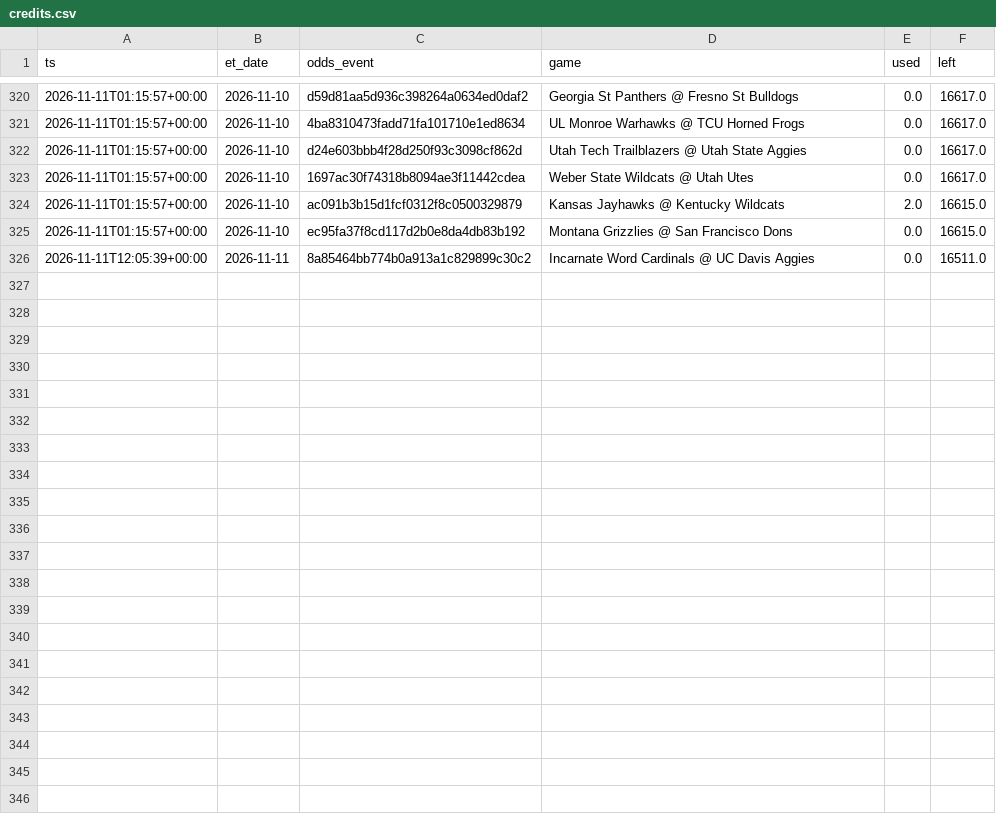
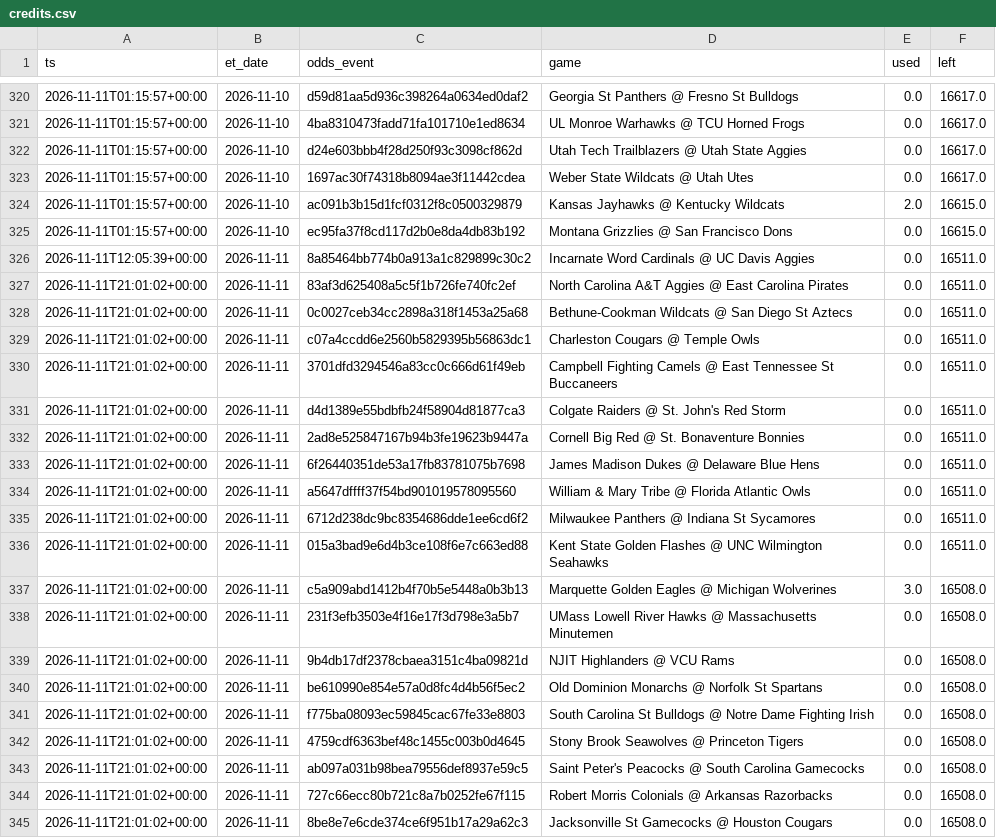
Before and after one commit to jlwin1995-alt/CBB, a CSV file: data/log/credits.csv, drawn as a sheet; only a part is shown, gaps mark what is left out; the diff covers the shown part only; the diff names each change by its address in the sheet, - before the commit and + after, or states it on an @@ line.

```diff
--- a/data/log/credits.csv
+++ b/data/log/credits.csv
+row 327: 2026-11-11T21:01:02+00:00 | 2026-11-11 | 83af3d625408a5c5f1b726fe740fc2ef | North Carolina A&T Aggies @ East Carolina Pirates | 0.0 | 16511.0
+row 328: 2026-11-11T21:01:02+00:00 | 2026-11-11 | 0c0027ceb34cc2898a318f1453a25a68 | Bethune-Cookman Wildcats @ San Diego St Aztecs | 0.0 | 16511.0
+row 329: 2026-11-11T21:01:02+00:00 | 2026-11-11 | c07a4ccdd6e2560b5829395b56863dc1 | Charleston Cougars @ Temple Owls | 0.0 | 16511.0
+row 330: 2026-11-11T21:01:02+00:00 | 2026-11-11 | 3701dfd3294546a83cc0c666d61f49eb | Campbell Fighting Camels @ East Tennessee St Buccaneers | 0.0 | 16511.0
+row 331: 2026-11-11T21:01:02+00:00 | 2026-11-11 | d4d1389e55bdbfb24f58904d81877ca3 | Colgate Raiders @ St. John's Red Storm | 0.0 | 16511.0
+row 332: 2026-11-11T21:01:02+00:00 | 2026-11-11 | 2ad8e525847167b94b3fe19623b9447a | Cornell Big Red @ St. Bonaventure Bonnies | 0.0 | 16511.0
+row 333: 2026-11-11T21:01:02+00:00 | 2026-11-11 | 6f26440351de53a17fb83781075b7698 | James Madison Dukes @ Delaware Blue Hens | 0.0 | 16511.0
+row 334: 2026-11-11T21:01:02+00:00 | 2026-11-11 | a5647dffff37f54bd901019578095560 | William & Mary Tribe @ Florida Atlantic Owls | 0.0 | 16511.0
+row 335: 2026-11-11T21:01:02+00:00 | 2026-11-11 | 6712d238dc9bc8354686dde1ee6cd6f2 | Milwaukee Panthers @ Indiana St Sycamores | 0.0 | 16511.0
+row 336: 2026-11-11T21:01:02+00:00 | 2026-11-11 | 015a3bad9e6d4b3ce108f6e7c663ed88 | Kent State Golden Flashes @ UNC Wilmington Seahawks | 0.0 | 16511.0
+row 337: 2026-11-11T21:01:02+00:00 | 2026-11-11 | c5a909abd1412b4f70b5e5448a0b3b13 | Marquette Golden Eagles @ Michigan Wolverines | 3.0 | 16508.0
+row 338: 2026-11-11T21:01:02+00:00 | 2026-11-11 | 231f3efb3503e4f16e17f3d798e3a5b7 | UMass Lowell River Hawks @ Massachusetts Minutemen | 0.0 | 16508.0
+row 339: 2026-11-11T21:01:02+00:00 | 2026-11-11 | 9b4db17df2378cbaea3151c4ba09821d | NJIT Highlanders @ VCU Rams | 0.0 | 16508.0
+row 340: 2026-11-11T21:01:02+00:00 | 2026-11-11 | be610990e854e57a0d8fc4d4b56f5ec2 | Old Dominion Monarchs @ Norfolk St Spartans | 0.0 | 16508.0
+row 341: 2026-11-11T21:01:02+00:00 | 2026-11-11 | f775ba08093ec59845cac67fe33e8803 | South Carolina St Bulldogs @ Notre Dame Fighting Irish | 0.0 | 16508.0
+row 342: 2026-11-11T21:01:02+00:00 | 2026-11-11 | 4759cdf6363bef48c1455c003b0d4645 | Stony Brook Seawolves @ Princeton Tigers | 0.0 | 16508.0
+row 343: 2026-11-11T21:01:02+00:00 | 2026-11-11 | ab097a031b98bea79556def8937e59c5 | Saint Peter's Peacocks @ South Carolina Gamecocks | 0.0 | 16508.0
+row 344: 2026-11-11T21:01:02+00:00 | 2026-11-11 | 727c66ecc80b721c8a7b0252fe67f115 | Robert Morris Colonials @ Arkansas Razorbacks | 0.0 | 16508.0
+row 345: 2026-11-11T21:01:02+00:00 | 2026-11-11 | 8be8e7e6cde374ce6f951b17a29a62c3 | Jacksonville St Gamecocks @ Houston Cougars | 0.0 | 16508.0
```
Also changed, not shown: 10 added rows elsewhere in this file, data/log/unmatched_events.csv, data/raw/games_2027.csv, 7 other files.
